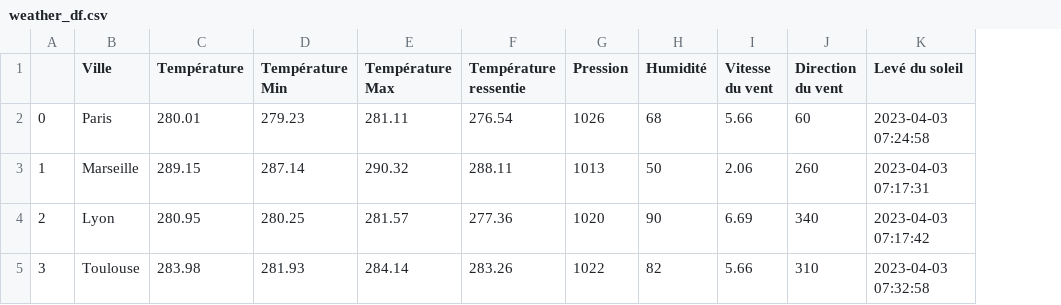
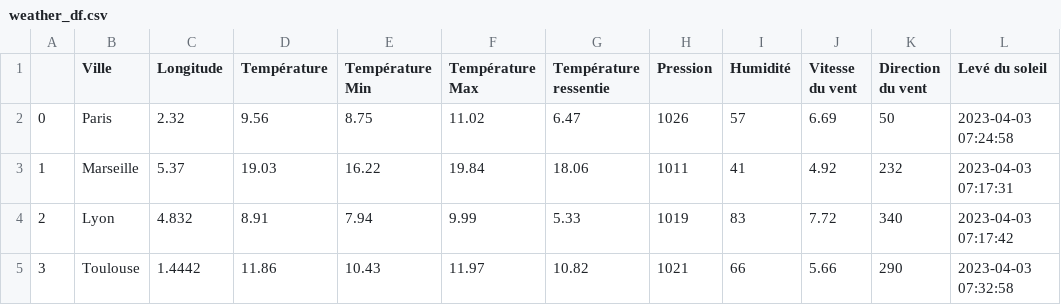
Before and after one commit to Manonp59/OpenWeather, a CSV file: weather_df.csv, drawn as a sheet; only a part is shown; addresses are those after the commit; the diff covers the shown part only; the diff names each change by its address in the sheet, - before the commit and + after, or states it on an @@ line.

```diff
--- a/weather_df.csv
+++ b/weather_df.csv
+column C (Longitude), rows 2-5: 2.32 | 5.37 | 4.832 | 1.4442
-D2 (Température): 280.01
+D2 (Température): 9.56
-E2 (Température Min): 279.23
+E2 (Température Min): 8.75
-F2 (Température Max): 281.11
+F2 (Température Max): 11.02
-G2 (Température ressentie): 276.54
+G2 (Température ressentie): 6.47
-I2 (Humidité): 68
+I2 (Humidité): 57
-J2 (Vitesse du vent): 5.66
+J2 (Vitesse du vent): 6.69
-K2 (Direction du vent): 60
+K2 (Direction du vent): 50
-D3 (Température): 289.15
+D3 (Température): 19.03
-E3 (Température Min): 287.14
+E3 (Température Min): 16.22
-F3 (Température Max): 290.32
+F3 (Température Max): 19.84
-G3 (Température ressentie): 288.11
+G3 (Température ressentie): 18.06
-H3 (Pression): 1013
+H3 (Pression): 1011
-I3 (Humidité): 50
+I3 (Humidité): 41
-J3 (Vitesse du vent): 2.06
+J3 (Vitesse du vent): 4.92
-K3 (Direction du vent): 260
+K3 (Direction du vent): 232
-D4 (Température): 280.95
+D4 (Température): 8.91
-E4 (Température Min): 280.25
+E4 (Température Min): 7.94
-F4 (Température Max): 281.57
+F4 (Température Max): 9.99
-G4 (Température ressentie): 277.36
+G4 (Température ressentie): 5.33
-H4 (Pression): 1020
+H4 (Pression): 1019
-I4 (Humidité): 90
+I4 (Humidité): 83
-J4 (Vitesse du vent): 6.69
+J4 (Vitesse du vent): 7.72
-D5 (Température): 283.98
+D5 (Température): 11.86
-E5 (Température Min): 281.93
+E5 (Température Min): 10.43
-F5 (Température Max): 284.14
+F5 (Température Max): 11.97
-G5 (Température ressentie): 283.26
+G5 (Température ressentie): 10.82
-H5 (Pression): 1022
+H5 (Pression): 1021
-I5 (Humidité): 82
+I5 (Humidité): 66
-K5 (Direction du vent): 310
+K5 (Direction du vent): 290
```
Also changed, not shown: 123 edited cells elsewhere in this file, 5 other files.
